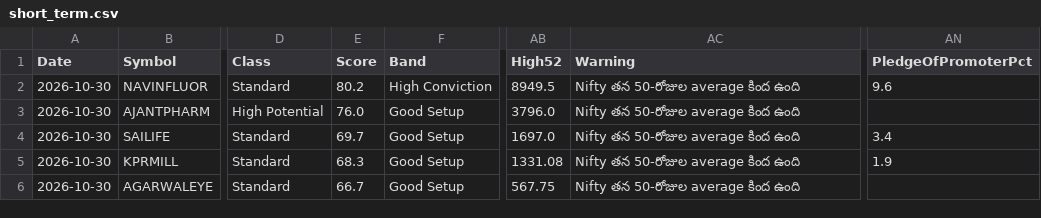
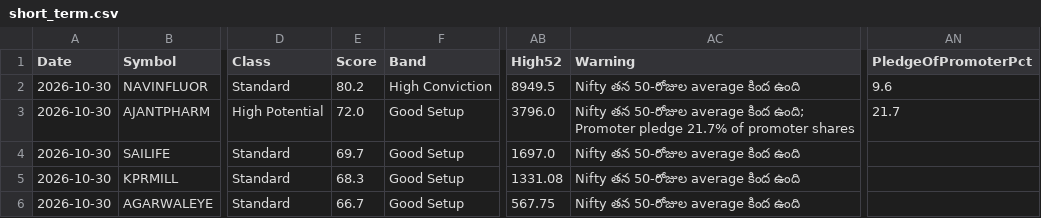
Before and after one commit to Venkey-stocks/stock-radar, a CSV file: data/short_term.csv, drawn as a sheet; only a part is shown, gaps mark what is left out; the diff covers the shown part only; the diff names each change by its address in the sheet, - before the commit and + after, or states it on an @@ line.

Commit message:
update data

```diff
--- a/data/short_term.csv
+++ b/data/short_term.csv
-E3 (Score): 76.0
+E3 (Score): 72.0
-AC3 (Warning): …average కింద ఉంది
+AC3 (Warning): …average కింద ఉంది; Promoter pledge 21.7% of promoter shares
-AN3 (PledgeOfPromoterPct): (empty)
+AN3 (PledgeOfPromoterPct): 21.7
-AN4 (PledgeOfPromoterPct): 3.4
+AN4 (PledgeOfPromoterPct): (empty)
-AN5 (PledgeOfPromoterPct): 1.9
+AN5 (PledgeOfPromoterPct): (empty)
```
Also changed, not shown: 1 added row and 1 removed row elsewhere in this file, data/fundamentals.csv, data/history/short_2026-10-30.csv, 6 other files.
